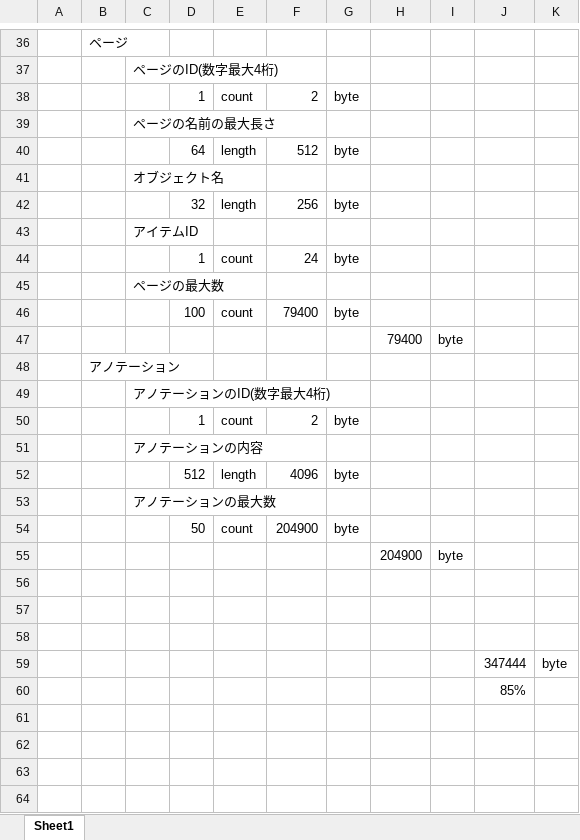
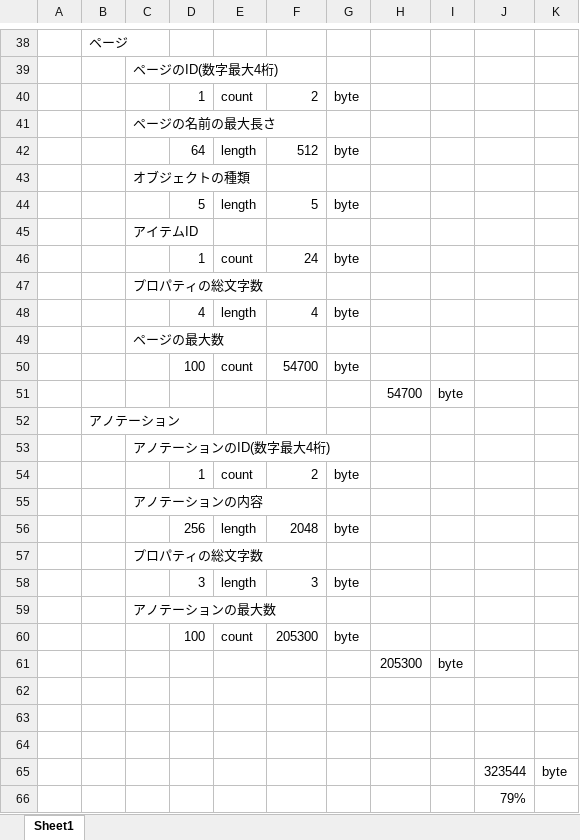
Before and after one commit to ura-kata/docs, an Excel workbook: dynamodb/calc_size.xlsx, sheet Sheet1, drawn as a sheet; only a part is shown, gaps mark what is left out; values as stored, in another font and other column widths than the file's, no borders; addresses are those after the commit; the diff covers the shown part only; the diff names each change by its address in the sheet, - before the commit and + after, or states it on an @@ line.

```diff
--- a/dynamodb/calc_size.xlsx (sheet Sheet1)
+++ b/dynamodb/calc_size.xlsx (sheet Sheet1)
-C43: オブジェクト名
+C43: オブジェクトの種類
-D44: 32
+D44: 5
-F44: 256
+F44: 5
+row 47:  |  | プロパティの総文字数
+row 48:  |  |  | 4 | length | 4 | byte
-F50: 79400
+F50: 54700
-H51: 79400
+H51: 54700
-D56: 512
+D56: 256
-F56: 4096
+F56: 2048
+row 57:  |  | プロパティの総文字数
+row 58:  |  |  | 3 | length | 3 | byte
-D60: 50
+D60: 100
-F60: 204900
+F60: 205300
-H61: 204900
+H61: 205300
-J65: 347444
+J65: 323544
-J66: 85%
+J66: 79%
```
Also changed, not shown: 2 added rows and 2 edited cells elsewhere in this sheet, formulas that keep their value, 1 other file.
